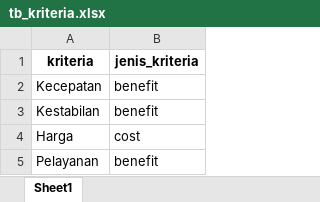
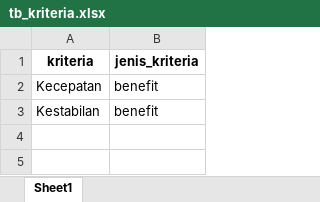
Before and after one commit to bebekgarut/Flask_DSS_DBexcel, an Excel workbook: database/tb_kriteria.xlsx, sheet Sheet1, drawn as a sheet; values as stored, in another font and other column widths than the file's, no borders; the diff names each change by its address in the sheet, - before the commit and + after, or states it on an @@ line.

```diff
--- a/database/tb_kriteria.xlsx (sheet Sheet1)
+++ b/database/tb_kriteria.xlsx (sheet Sheet1)
-row 4: Harga | cost
-row 5: Pelayanan | benefit
```
Also changed, not shown: 6 other files.
